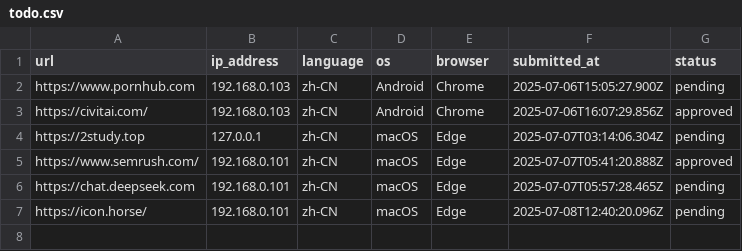
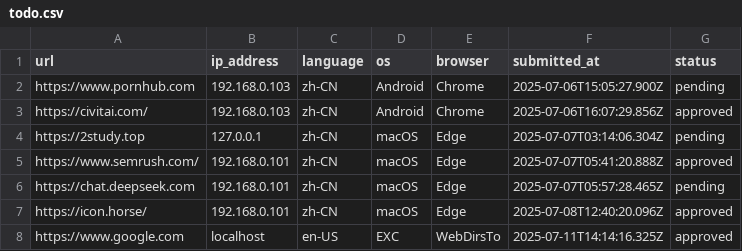
Before and after one commit to excing/testnote, a CSV file: todo.csv, drawn as a sheet.

Commit message:
Batch commit message

```diff
--- a/todo.csv
+++ b/todo.csv
@@ -6,2 +6,3 @@
 "https://chat.deepseek.com","192.168.0.101","zh-CN","macOS","Edge","2025-07-07T05:57:28.465Z","pending"
-"https://icon.horse/","192.168.0.101","zh-CN","macOS","Edge","2025-07-08T12:40:20.096Z","pending"
+"https://icon.horse/","192.168.0.101","zh-CN","macOS","Edge","2025-07-08T12:40:20.096Z","approved"
+"https://www.google.com","localhost","en-US","EXC","WebDirsTo","2025-07-11T14:14:16.325Z","approved"
```
